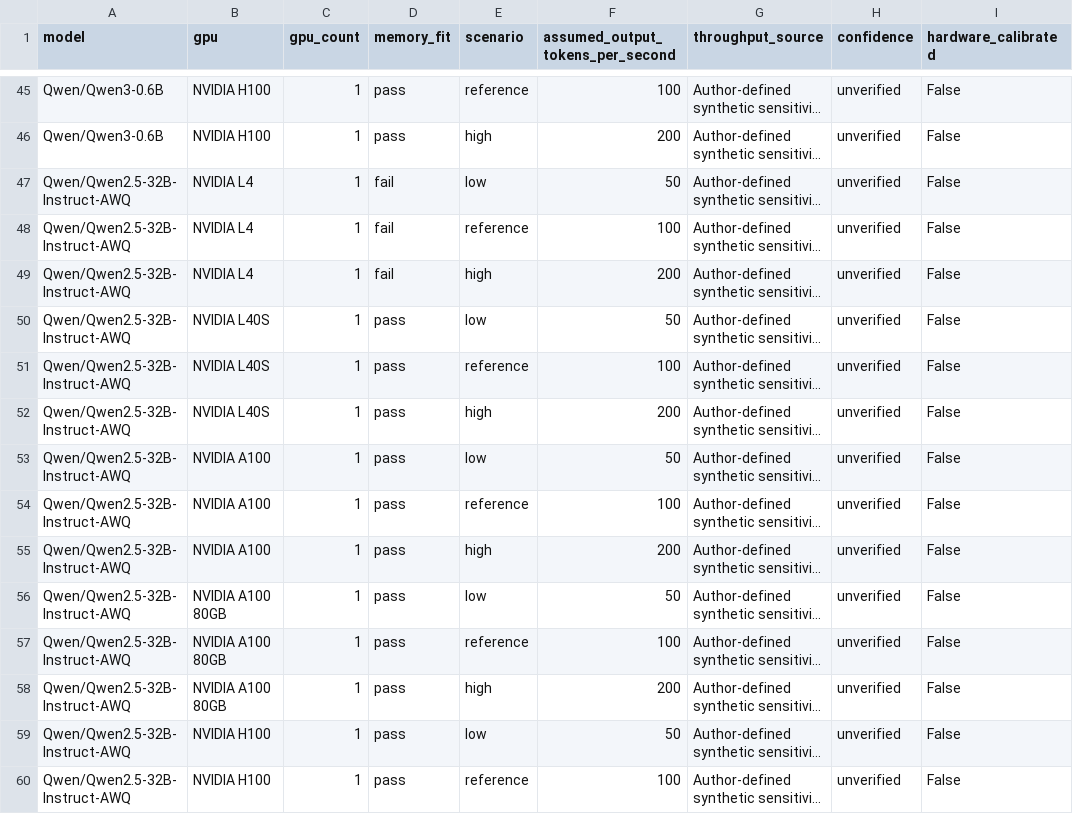
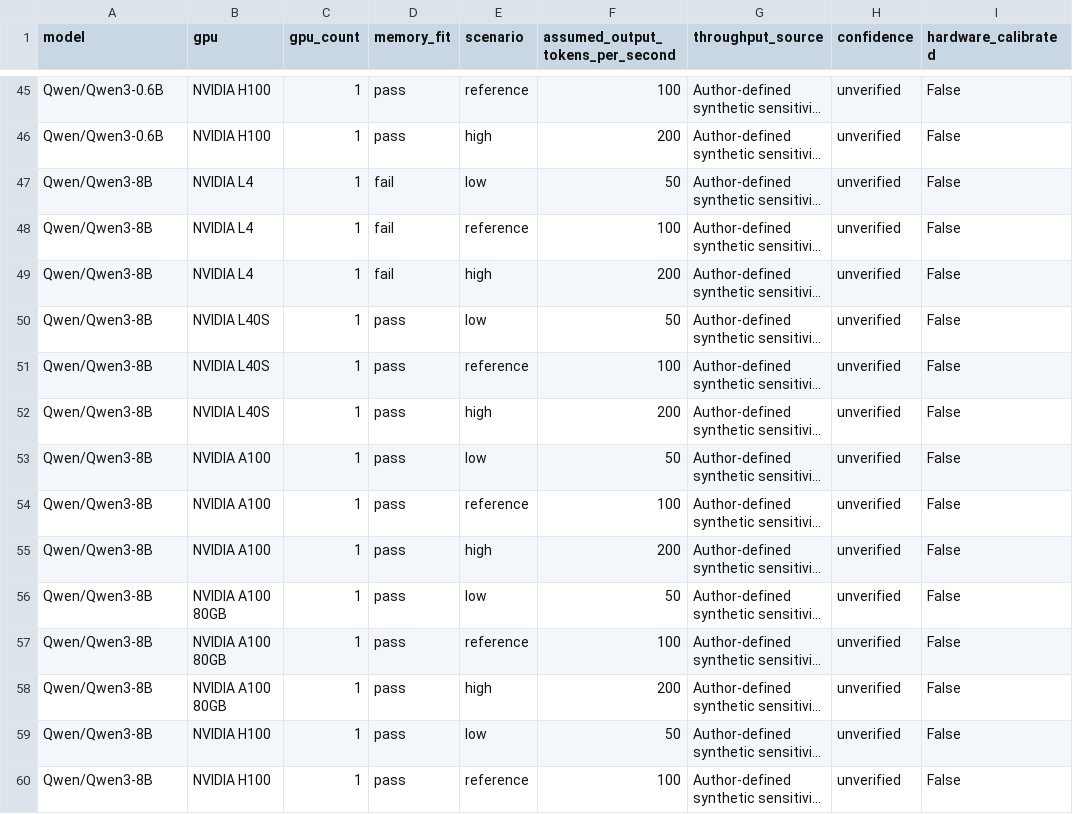
Before and after one commit to jemmie2025/gpu-inference-cost-benchmark, a CSV file: results/performance-assumptions.csv, drawn as a sheet; only a part is shown, gaps mark what is left out; long unchanged cells end in …; the diff covers the shown part only; the diff names each change by its address in the sheet, - before the commit and + after, or states it on an @@ line.

```diff
--- a/results/performance-assumptions.csv
+++ b/results/performance-assumptions.csv
-A47:A60 (model): Qwen/Qwen2.5-32B-Instruct-AWQ
+A47:A60 (model): Qwen/Qwen3-8B
```
Also changed, not shown: 19 edited cells elsewhere in this file, configs/providers/pricing.csv, results/model-compatibility.csv, 37 other files.
